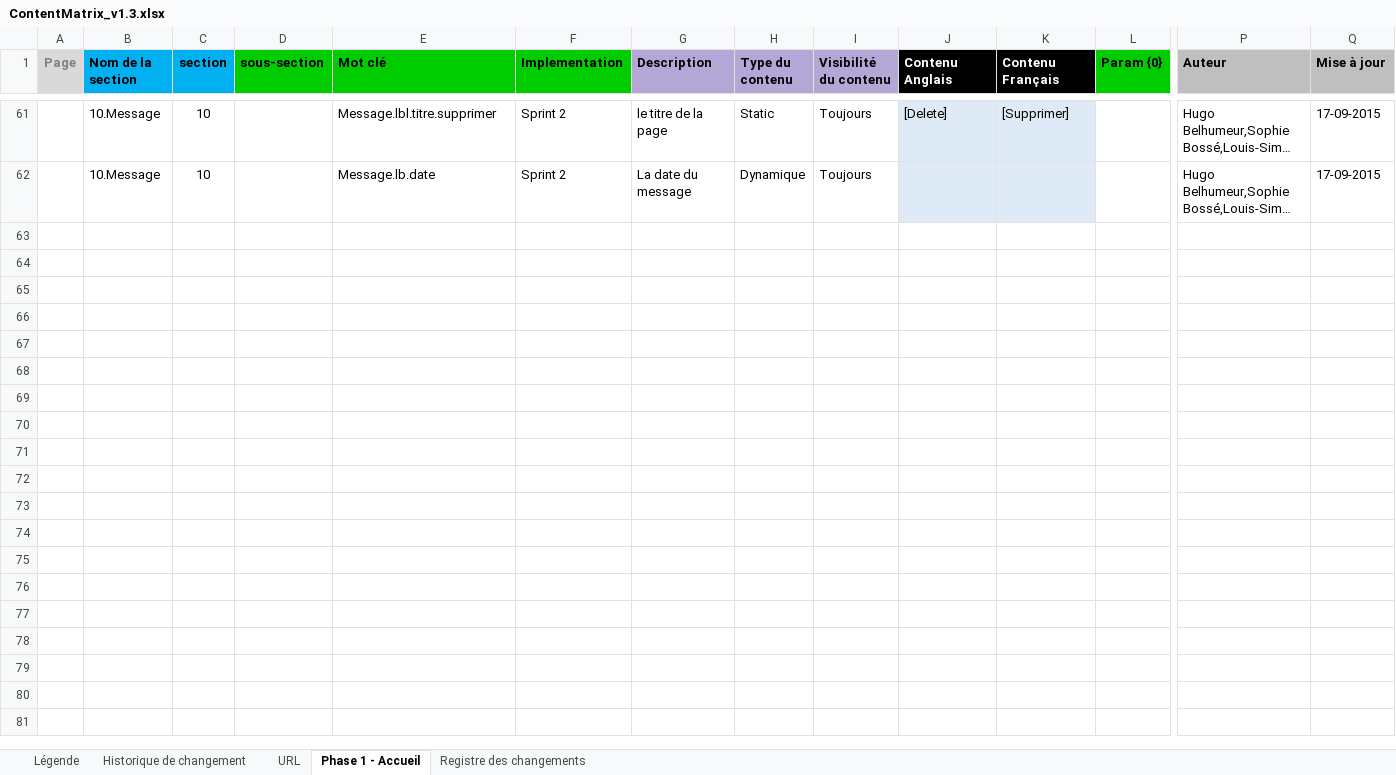
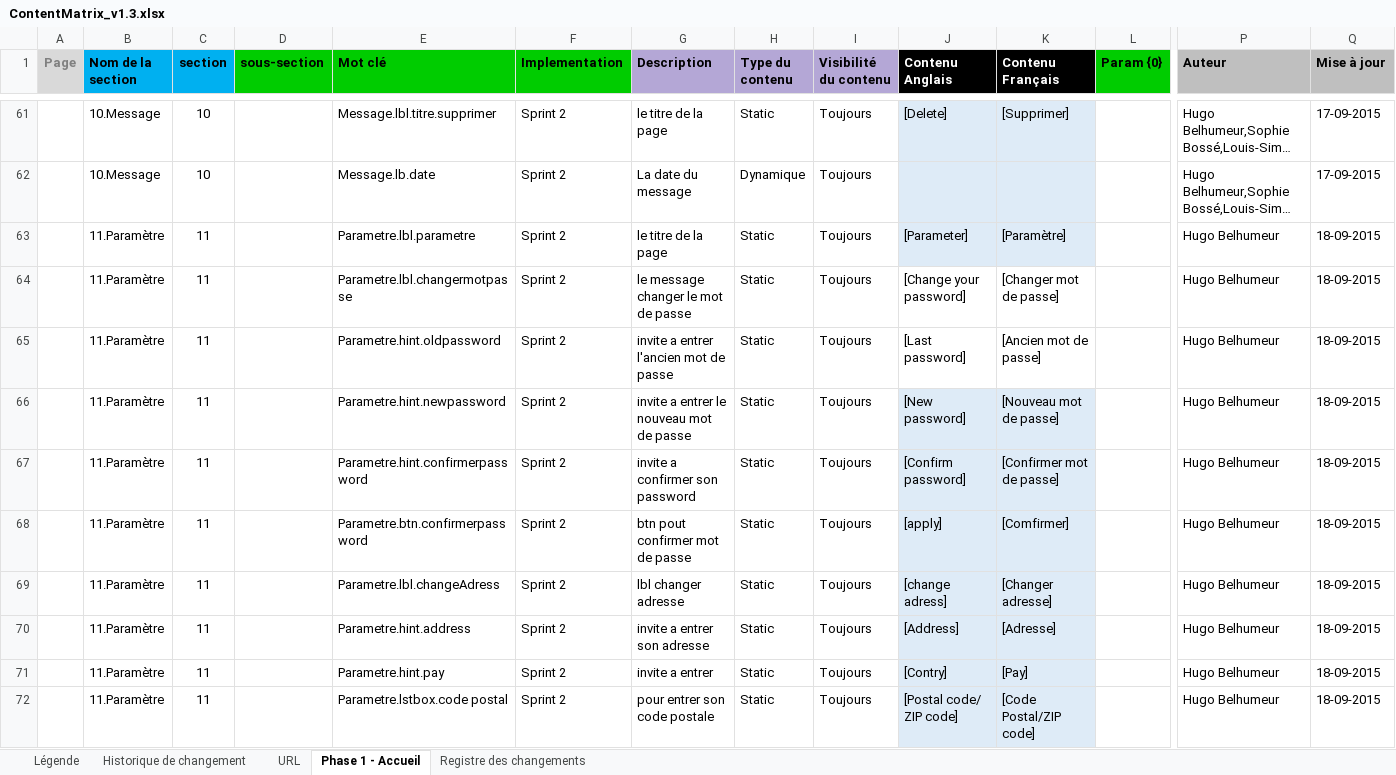
Before and after one commit to aiglesFoudroyants/SERVIDER, an Excel workbook: Document/ContentMatrix_v1.3.xlsx, sheet Phase 1 - Accueil, drawn as a sheet; only a part is shown, gaps mark what is left out; long unchanged cells end in …; values as stored, in another font and other column widths than the file's, no borders; rows hold the shown columns only; the diff covers the shown part only; the diff names each change by its address in the sheet, - before the commit and + after, or states it on an @@ line.

Commit message:
le magnifique conrtent matrix

```diff
--- a/Document/ContentMatrix_v1.3.xlsx (sheet Phase 1 - Accueil)
+++ b/Document/ContentMatrix_v1.3.xlsx (sheet Phase 1 - Accueil)
+row 63:  | 11.Paramètre | 11 |  | Parametre.lbl.parametre | Sprint 2 | le titre de la page | Static | Toujours | [Parameter] | [Paramètre] |  | Hugo Belhumeur | 18-09-2015
+row 64:  | 11.Paramètre | 11 |  | Parametre.lbl.changermotpasse | Sprint 2 | le message changer le mot de passe | Static | Toujours | [Change your password] | [Changer mot de passe] |  | Hugo Belhumeur | 18-09-2015
+row 65:  | 11.Paramètre | 11 |  | Parametre.hint.oldpassword | Sprint 2 | invite a entrer l'ancien mot de passe | Static | Toujours | [Last password] | [Ancien mot de passe] |  | Hugo Belhumeur | 18-09-2015
+row 66:  | 11.Paramètre | 11 |  | Parametre.hint.newpassword | Sprint 2 | invite a entrer le nouveau mot de passe | Static | Toujours | [New password] | [Nouveau mot de passe] |  | Hugo Belhumeur | 18-09-2015
+row 67:  | 11.Paramètre | 11 |  | Parametre.hint.confirmerpassword | Sprint 2 | invite a confirmer son password | Static | Toujours | [Confirm password] | [Confirmer mot de passe] |  | Hugo Belhumeur | 18-09-2015
+row 68:  | 11.Paramètre | 11 |  | Parametre.btn.confirmerpassword | Sprint 2 | btn pout confirmer mot de passe | Static | Toujours | [apply] | [Comfirmer] |  | Hugo Belhumeur | 18-09-2015
+row 69:  | 11.Paramètre | 11 |  | Parametre.lbl.changeAdress | Sprint 2 | lbl changer adresse | Static | Toujours | [change adress] | [Changer adresse] |  | Hugo Belhumeur | 18-09-2015
+row 70:  | 11.Paramètre | 11 |  | Parametre.hint.address | Sprint 2 | invite a entrer son adresse | Static | Toujours | [Address] | [Adresse] |  | Hugo Belhumeur | 18-09-2015
+row 71:  | 11.Paramètre | 11 |  | Parametre.hint.pay | Sprint 2 | invite a entrer | Static | Toujours | [Contry] | [Pay] |  | Hugo Belhumeur | 18-09-2015
+row 72:  | 11.Paramètre | 11 |  | Parametre.lstbox.code postal | Sprint 2 | pour entrer son code postale | Static | Toujours | [Postal code/ ZIP code] | [Code Postal/ZIP code] |  | Hugo Belhumeur | 18-09-2015
```
Also changed, not shown: 9 added rows elsewhere in this sheet, sheet Registre des changements.
